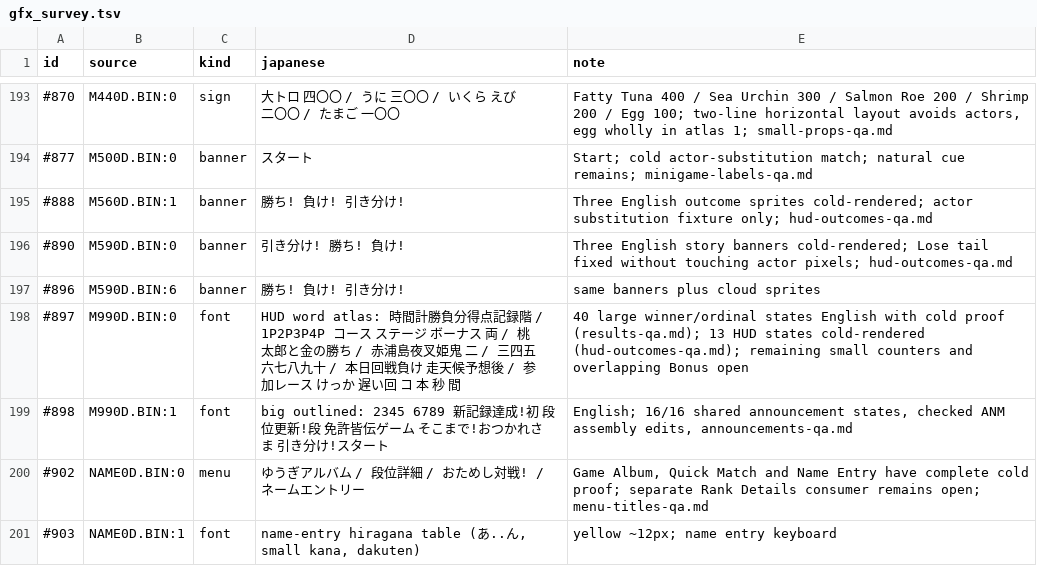
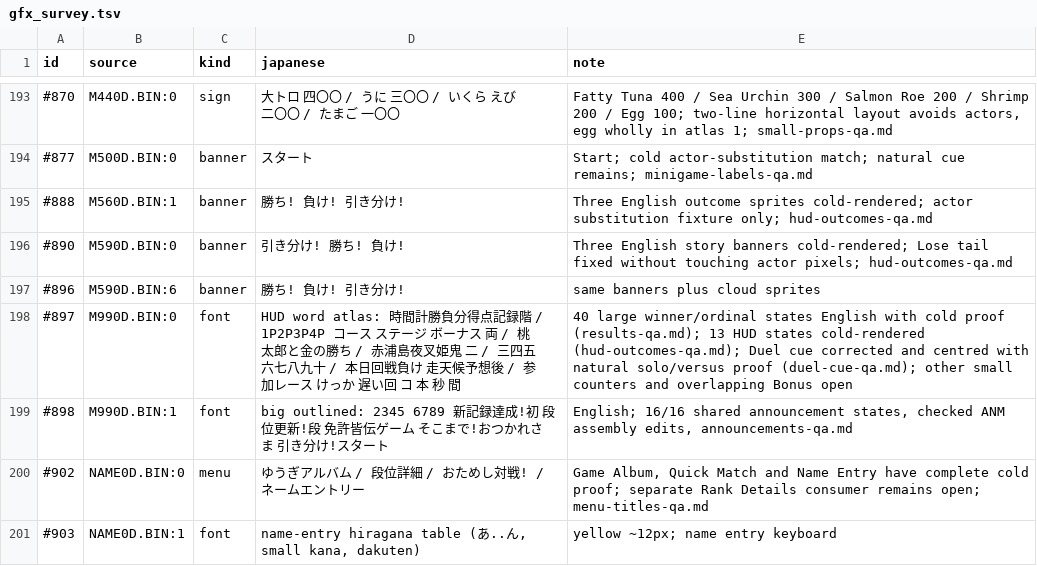
Before and after one commit to minhnhattonthat/momotarou-matsuri-ishikawa-rokuemon-no-maki-en, a TSV file: docs/re/gfx_survey.tsv, drawn as a sheet; only a part is shown, gaps mark what is left out.

Commit message:
Match Duel cue to instructions and verify native solo and versus routes

```diff
--- a/docs/re/gfx_survey.tsv
+++ b/docs/re/gfx_survey.tsv
@@ -197,3 +197,3 @@ id	source	kind	japanese	note
 #896	M590D.BIN:6	banner	勝ち! 負け! 引き分け!	same banners plus cloud sprites
-#897	M990D.BIN:0	font	HUD word atlas: 時間計勝負分得点記録階 / 1P2P3P4P コース ステージ ボーナス 両 / 桃太郎と金の勝ち / 赤浦島夜叉姫鬼 二 / 三四五六七八九十 / 本日回戦負け 走天候予想後 / 参加レース けっか 遅い回 コ 本 秒 間	40 large winner/ordinal states English with cold proof (results-qa.md); 13 HUD states cold-rendered (hud-outcomes-qa.md); remaining small counters and overlapping Bonus open
+#897	M990D.BIN:0	font	HUD word atlas: 時間計勝負分得点記録階 / 1P2P3P4P コース ステージ ボーナス 両 / 桃太郎と金の勝ち / 赤浦島夜叉姫鬼 二 / 三四五六七八九十 / 本日回戦負け 走天候予想後 / 参加レース けっか 遅い回 コ 本 秒 間	40 large winner/ordinal states English with cold proof (results-qa.md); 13 HUD states cold-rendered (hud-outcomes-qa.md); Duel cue corrected and centred with natural solo/versus proof (duel-cue-qa.md); other small counters and overlapping Bonus open
 #898	M990D.BIN:1	font	big outlined: 2345 6789 新記録達成!初 段位更新!段 免許皆伝ゲーム そこまで!おつかれさま 引き分け!スタート	English; 16/16 shared announcement states, checked ANM assembly edits, announcements-qa.md
```
Also changed, not shown: 14 other files.
